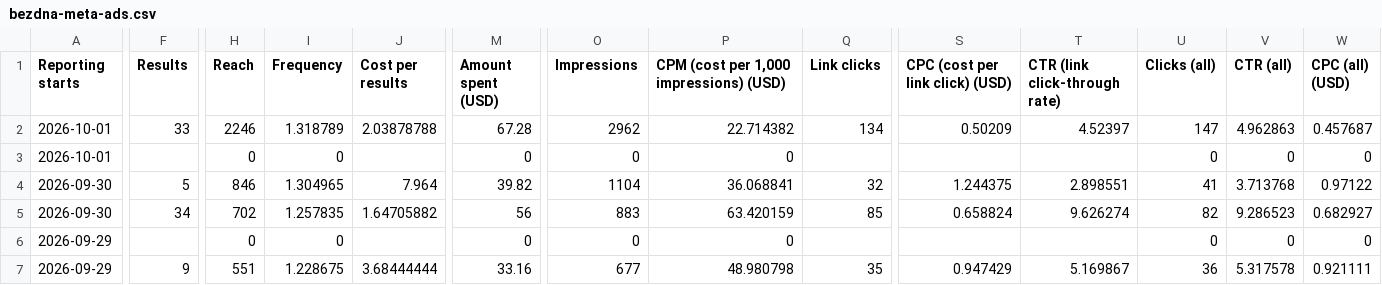
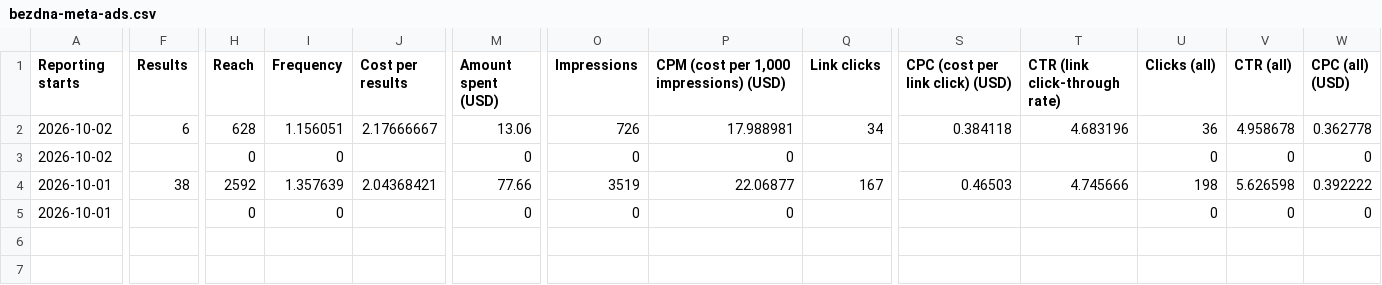
Before and after one commit to lusnikovvaceslav9-oss/elixir-dashboard, a CSV file: data/bezdna-meta-ads.csv, drawn as a sheet; only a part is shown, gaps mark what is left out; removed rows and columns are numbered as before the commit, all else as after; rows hold the shown columns only; the diff covers the shown part only; the diff names each change by its address in the sheet, - before the commit and + after, or states it on an @@ line.

```diff
--- a/data/bezdna-meta-ads.csv
+++ b/data/bezdna-meta-ads.csv
+row 2: 2026-10-02 | 6 | 628 | 1.156051 | 2.17666667 | 13.06 | 726 | 17.988981 | 34 | 0.384118 | 4.683196 | 36 | 4.958678 | 0.362778
+row 3: 2026-10-02 |  | 0 | 0 |  | 0 | 0 | 0 |  |  |  | 0 | 0 | 0
-F4 (Results): 33
+F4 (Results): 38
-H4 (Reach): 2246
+H4 (Reach): 2592
-I4 (Frequency): 1.318789
+I4 (Frequency): 1.357639
-J4 (Cost per results): 2.03878788
+J4 (Cost per results): 2.04368421
-M4 (Amount spent (USD)): 67.28
+M4 (Amount spent (USD)): 77.66
-O4 (Impressions): 2962
+O4 (Impressions): 3519
-P4: 22.714382
+P4: 22.06877
-Q4 (Link clicks): 134
+Q4 (Link clicks): 167
-S4 (CPC (cost per link click) (USD)): 0.50209
+S4 (CPC (cost per link click) (USD)): 0.46503
-T4 (CTR (link click-through rate)): 4.52397
+T4 (CTR (link click-through rate)): 4.745666
-U4 (Clicks (all)): 147
+U4 (Clicks (all)): 198
-V4 (CTR (all)): 4.962863
+V4 (CTR (all)): 5.626598
-W4 (CPC (all) (USD)): 0.457687
+W4 (CPC (all) (USD)): 0.392222
-row 4: 2026-09-30 | 5 | 846 | 1.304965 | 7.964 | 39.82 | 1104 | 36.068841 | 32 | 1.244375 | 2.898551 | 41 | 3.713768 | 0.97122
-row 5: 2026-09-30 | 34 | 702 | 1.257835 | 1.64705882 | 56 | 883 | 63.420159 | 85 | 0.658824 | 9.626274 | 82 | 9.286523 | 0.682927
-row 6: 2026-09-29 |  | 0 | 0 |  | 0 | 0 | 0 |  |  |  | 0 | 0 | 0
-row 7: 2026-09-29 | 9 | 551 | 1.228675 | 3.68444444 | 33.16 | 677 | 48.980798 | 35 | 0.947429 | 5.169867 | 36 | 5.317578 | 0.921111
```
Also changed, not shown: 7 edited cells elsewhere in this file, data/quadcode-meta-adsets.csv, data/skinai-daily.csv, 16 other files.
